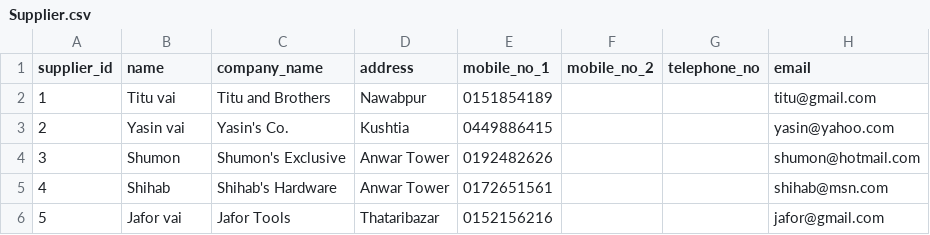
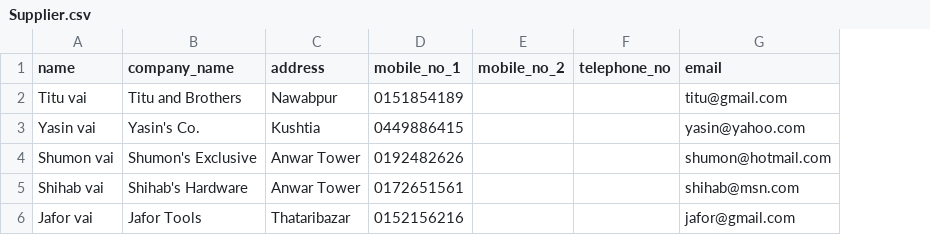
Before and after one commit to Shahriar-Sazid/Sessional, a CSV file: Databases/Supplier.csv, drawn as a sheet; removed rows and columns are numbered as before the commit, all else as after; the diff names each change by its address in the sheet, - before the commit and + after, or states it on an @@ line.

```diff
--- a/Databases/Supplier.csv
+++ b/Databases/Supplier.csv
-column A (supplier_id), rows 2-6: 1 | 2 | 3 | 4 | 5
-A4 (name): Shumon
+A4 (name): Shumon vai
-A5 (name): Shihab
+A5 (name): Shihab vai
```
Also changed, not shown: Databases/Customer.csv, Databases/Product.csv, 38 other files.
